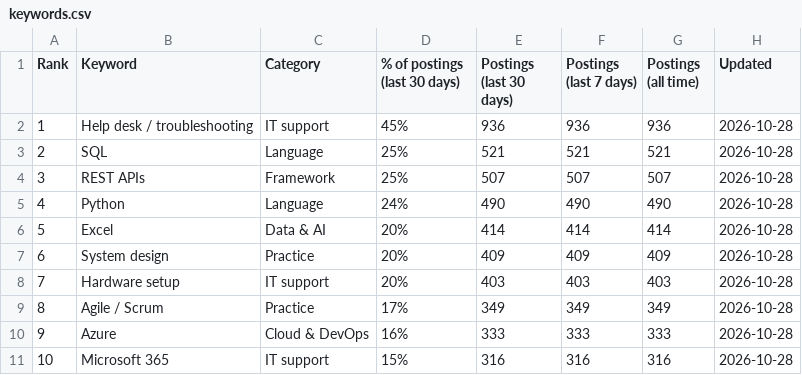
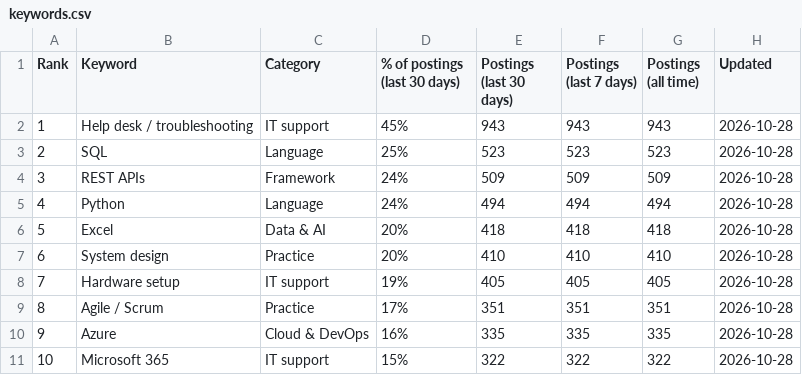
Before and after one commit to sagarh12/canada-jobs-feed, a CSV file: feed/keywords.csv, drawn as a sheet; only a part is shown; the diff covers the shown part only.

```diff
--- a/feed/keywords.csv
+++ b/feed/keywords.csv
@@ -1,11 +1,11 @@
 Rank,Keyword,Category,% of postings (last 30 days),Postings (last 30 days),Postings (last 7 days),Postings (all time),Updated
-1,Help desk / troubleshooting,IT support,45%,936,936,936,2026-10-28
-2,SQL,Language,25%,521,521,521,2026-10-28
-3,REST APIs,Framework,25%,507,507,507,2026-10-28
-4,Python,Language,24%,490,490,490,2026-10-28
-5,Excel,Data & AI,20%,414,414,414,2026-10-28
-6,System design,Practice,20%,409,409,409,2026-10-28
-7,Hardware setup,IT support,20%,403,403,403,2026-10-28
-8,Agile / Scrum,Practice,17%,349,349,349,2026-10-28
-9,Azure,Cloud & DevOps,16%,333,333,333,2026-10-28
-10,Microsoft 365,IT support,15%,316,316,316,2026-10-28
+1,Help desk / troubleshooting,IT support,45%,943,943,943,2026-10-28
+2,SQL,Language,25%,523,523,523,2026-10-28
+3,REST APIs,Framework,24%,509,509,509,2026-10-28
+4,Python,Language,24%,494,494,494,2026-10-28
+5,Excel,Data & AI,20%,418,418,418,2026-10-28
+6,System design,Practice,20%,410,410,410,2026-10-28
+7,Hardware setup,IT support,19%,405,405,405,2026-10-28
+8,Agile / Scrum,Practice,17%,351,351,351,2026-10-28
+9,Azure,Cloud & DevOps,16%,335,335,335,2026-10-28
+10,Microsoft 365,IT support,15%,322,322,322,2026-10-28
```
Also changed, not shown: 156 edited cells elsewhere in this file, 3 other files.
